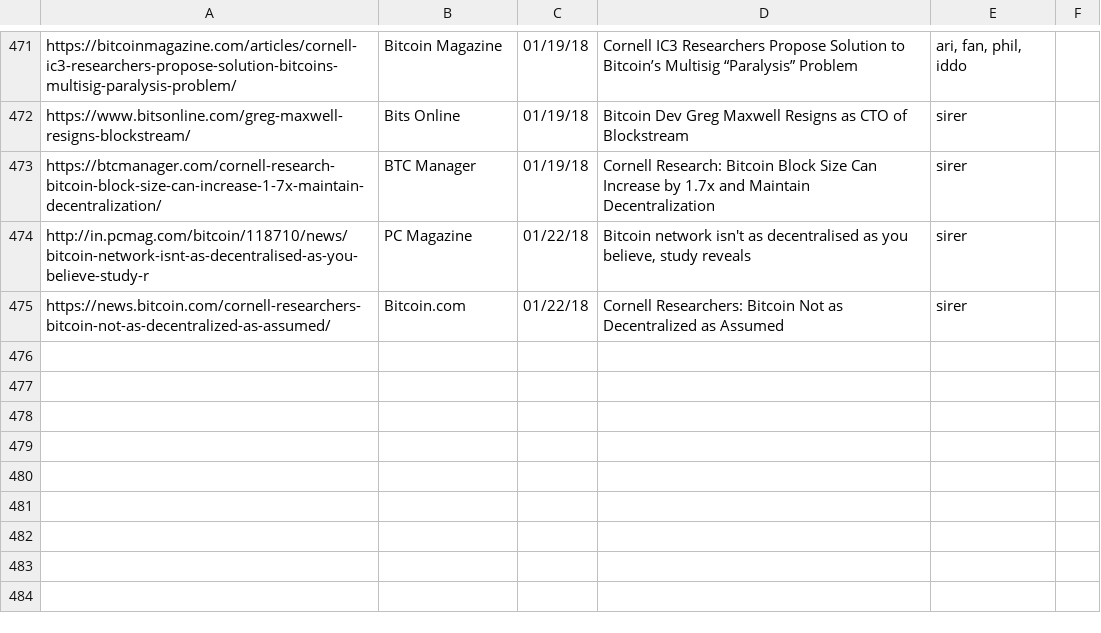
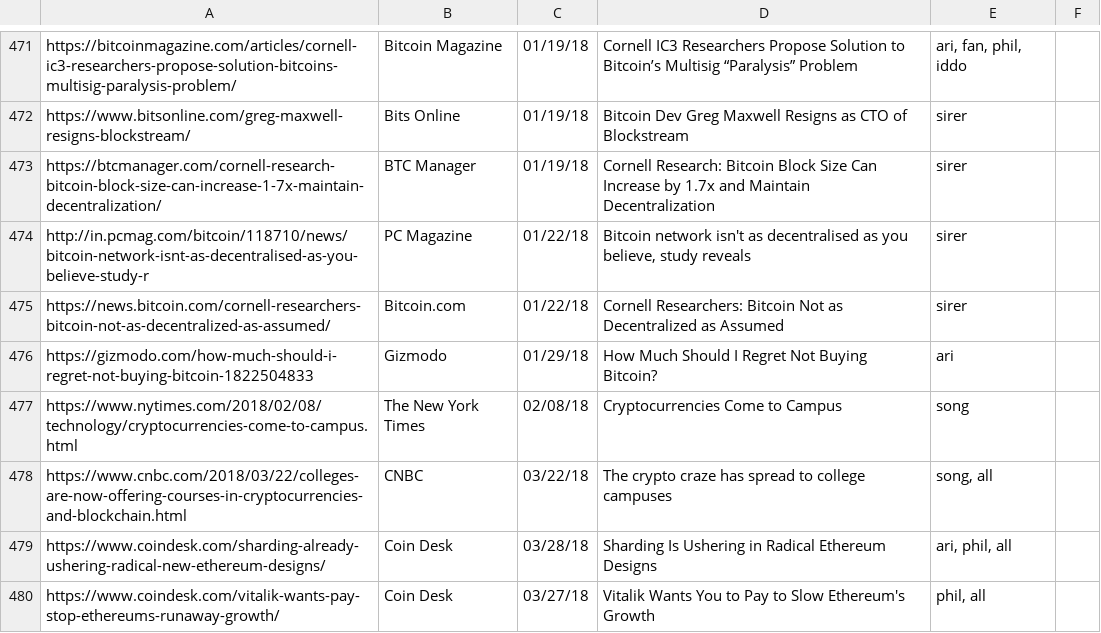
Before and after one commit to initc3/ic3-website, a CSV file: content/press/pressroll.csv, drawn as a sheet; only a part is shown, gaps mark what is left out; the diff names each change by its address in the sheet, - before the commit and + after, or states it on an @@ line.

```diff
--- a/content/press/pressroll.csv
+++ b/content/press/pressroll.csv
+row 476: https://gizmodo.com/how-much-should-i-regret-not-buying-bitcoin-1822504833 | Gizmodo | 01/29/18 | How Much Should I Regret Not Buying Bitcoin? | ari
+row 477: https://www.nytimes.com/2018/02/08/technology/cryptocurrencies-come-to-campus.html | The New York Times | 02/08/18 | Cryptocurrencies Come to Campus | song
+row 478: https://www.cnbc.com/2018/03/22/colleges-are-now-offering-courses-in-cryptocurrencies-and-blockchain.html | CNBC | 03/22/18 | The crypto craze has spread to college campuses | song, all
+row 479: https://www.coindesk.com/sharding-already-ushering-radical-new-ethereum-designs/ | Coin Desk | 03/28/18 | Sharding Is Ushering in Radical Ethereum Designs | ari, phil, all
+row 480: https://www.coindesk.com/vitalik-wants-pay-stop-ethereums-runaway-growth/ | Coin Desk | 03/27/18 | Vitalik Wants You to Pay to Slow Ethereum's Growth | phil, all
```
Also changed, not shown: content/press/pressroll-all.csv.
